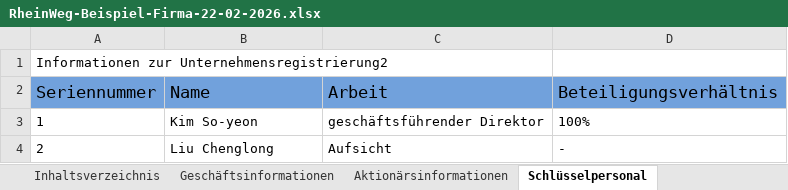
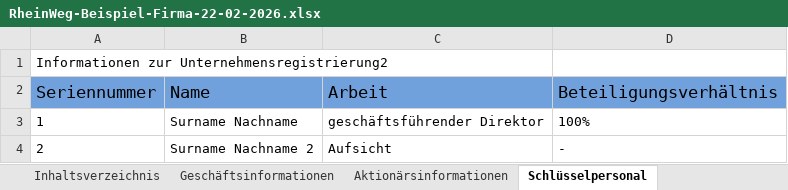
Before and after one commit to howardyang2009/Amber, an Excel workbook: P(Path)/RP(Rhine-Path)/RheinWegDE/RheinWeg-Beispiel-Firma-22-02-2026.xlsx, sheet Schlüsselpersonal, drawn as a sheet; values as stored, in another font and other column widths than the file's, no borders; the diff names each change by its address in the sheet, - before the commit and + after, or states it on an @@ line.

```diff
--- a/P(Path)/RP(Rhine-Path)/RheinWegDE/RheinWeg-Beispiel-Firma-22-02-2026.xlsx (sheet Schlüsselpersonal)
+++ b/P(Path)/RP(Rhine-Path)/RheinWegDE/RheinWeg-Beispiel-Firma-22-02-2026.xlsx (sheet Schlüsselpersonal)
-B3 (Name): Kim So-yeon
+B3 (Name): Surname Nachname
-B4 (Name): Liu Chenglong
+B4 (Name): Surname Nachname 2
```
Also changed, not shown: sheet Endbegünstigter, sheet Zugehörige Unternehmen und Mit, sheet Vermuteter tatsächlicher Contr, sheet Aktionärsinformationen, sheet Geschäftsinformationen, P(Path)/RP(Rhine-Path)/RheinWegDE/Wiesbaden.xlsx, 1 other file.
